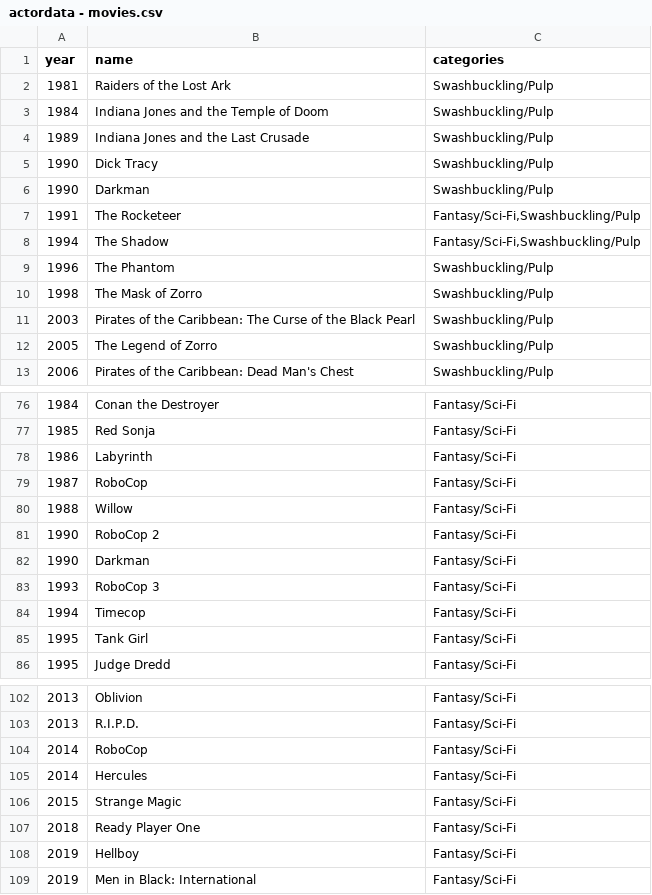
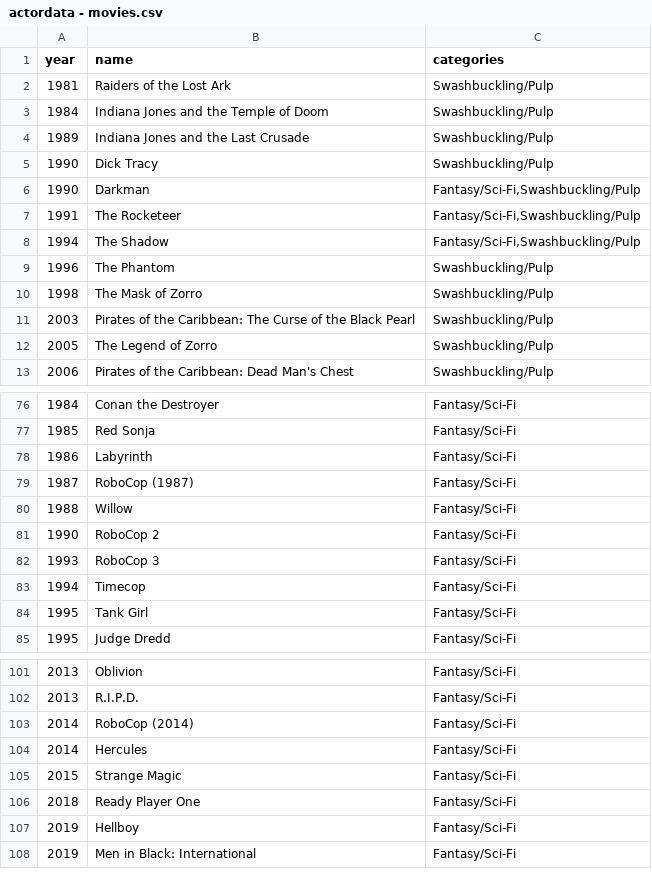
Before and after one commit to triviadraft/triviadraft.github.io, a CSV file: python/actordata - movies.csv, drawn as a sheet; only a part is shown, gaps mark what is left out.

Commit message:
add fantasy to darkman

```diff
--- a/python/actordata - movies.csv
+++ b/python/actordata - movies.csv
@@ -5,3 +5,3 @@ year,name,categories
 1990,Dick Tracy,Swashbuckling/Pulp
-1990,Darkman,Swashbuckling/Pulp
+1990,Darkman,"Fantasy/Sci-Fi,Swashbuckling/Pulp"
 1991,The Rocketeer,"Fantasy/Sci-Fi,Swashbuckling/Pulp"
@@ -78,6 +78,5 @@ year,name,categories
 1986,Labyrinth,Fantasy/Sci-Fi
-1987,RoboCop,Fantasy/Sci-Fi
+1987,RoboCop (1987),Fantasy/Sci-Fi
 1988,Willow,Fantasy/Sci-Fi
 1990,RoboCop 2,Fantasy/Sci-Fi
-1990,Darkman,Fantasy/Sci-Fi
 1993,RoboCop 3,Fantasy/Sci-Fi
@@ -103,3 +102,3 @@ year,name,categories
 2013,R.I.P.D.,Fantasy/Sci-Fi
-2014,RoboCop,Fantasy/Sci-Fi
+2014,RoboCop (2014),Fantasy/Sci-Fi
 2014,Hercules,Fantasy/Sci-Fi
```
Also changed, not shown: 2 other files.
